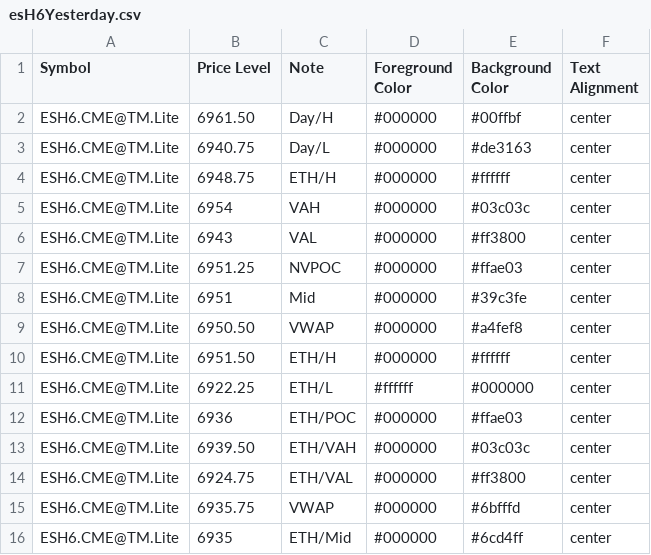
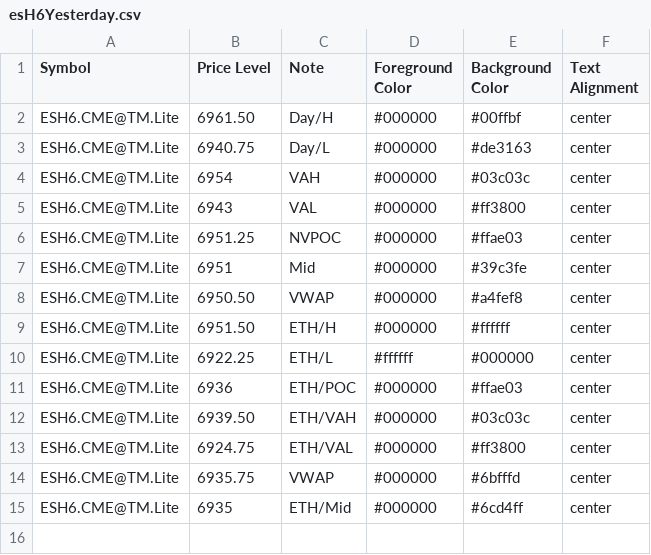
Before and after one commit to heatedtowel/EsCloudNotes, a CSV file: esH6Yesterday.csv, drawn as a sheet.

Commit message:
Update Bookmap notes

```diff
--- a/esH6Yesterday.csv
+++ b/esH6Yesterday.csv
@@ -3,3 +3,2 @@ ESH6.CME@TM.Lite,6961.50,Day/H,#000000,#00ffbf,center
 ESH6.CME@TM.Lite,6940.75,Day/L,#000000,#de3163,center
-ESH6.CME@TM.Lite,6948.75,ETH/H,#000000,#ffffff,center
 ESH6.CME@TM.Lite,6954,VAH,#000000,#03c03c,center
```
